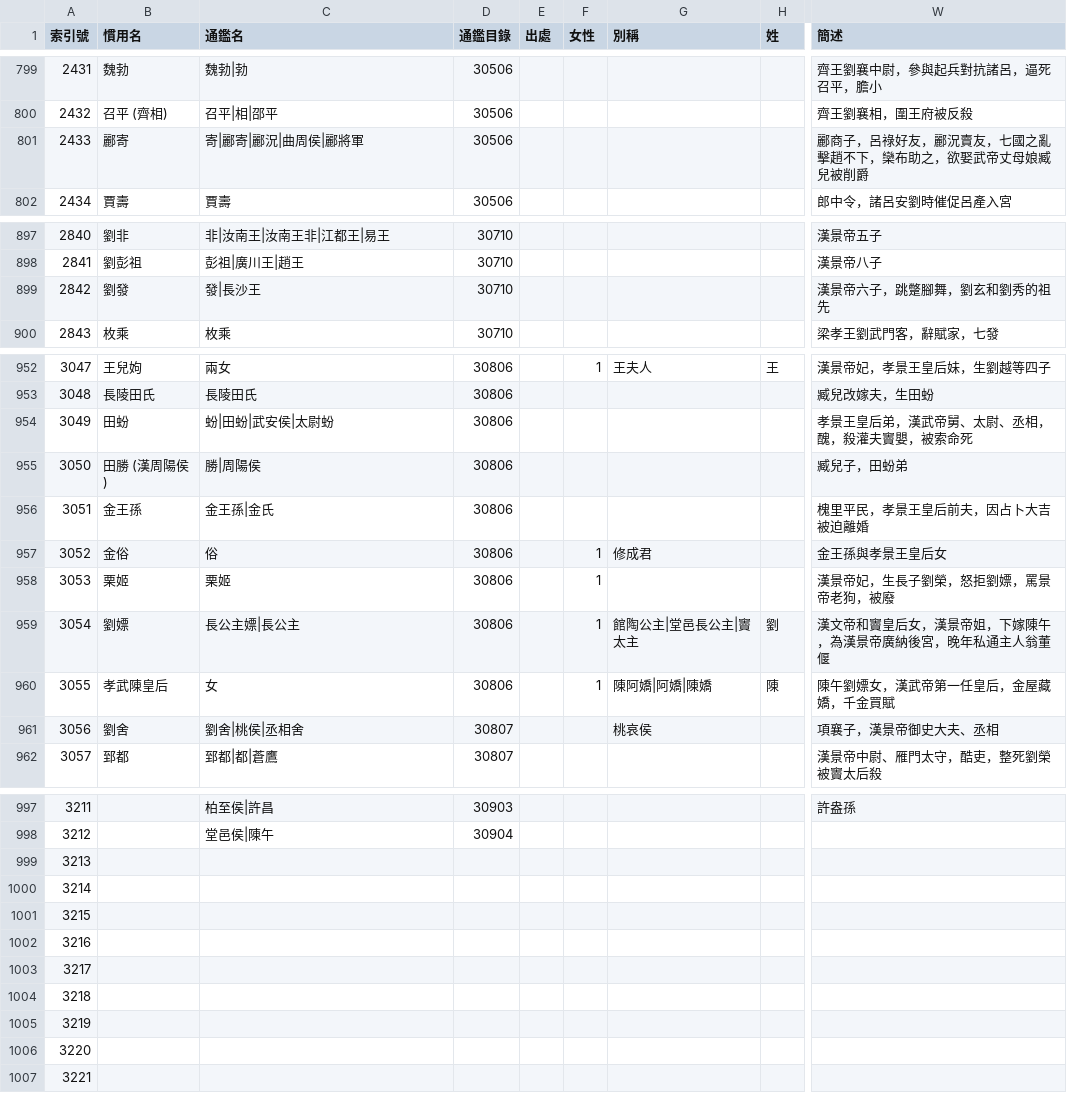
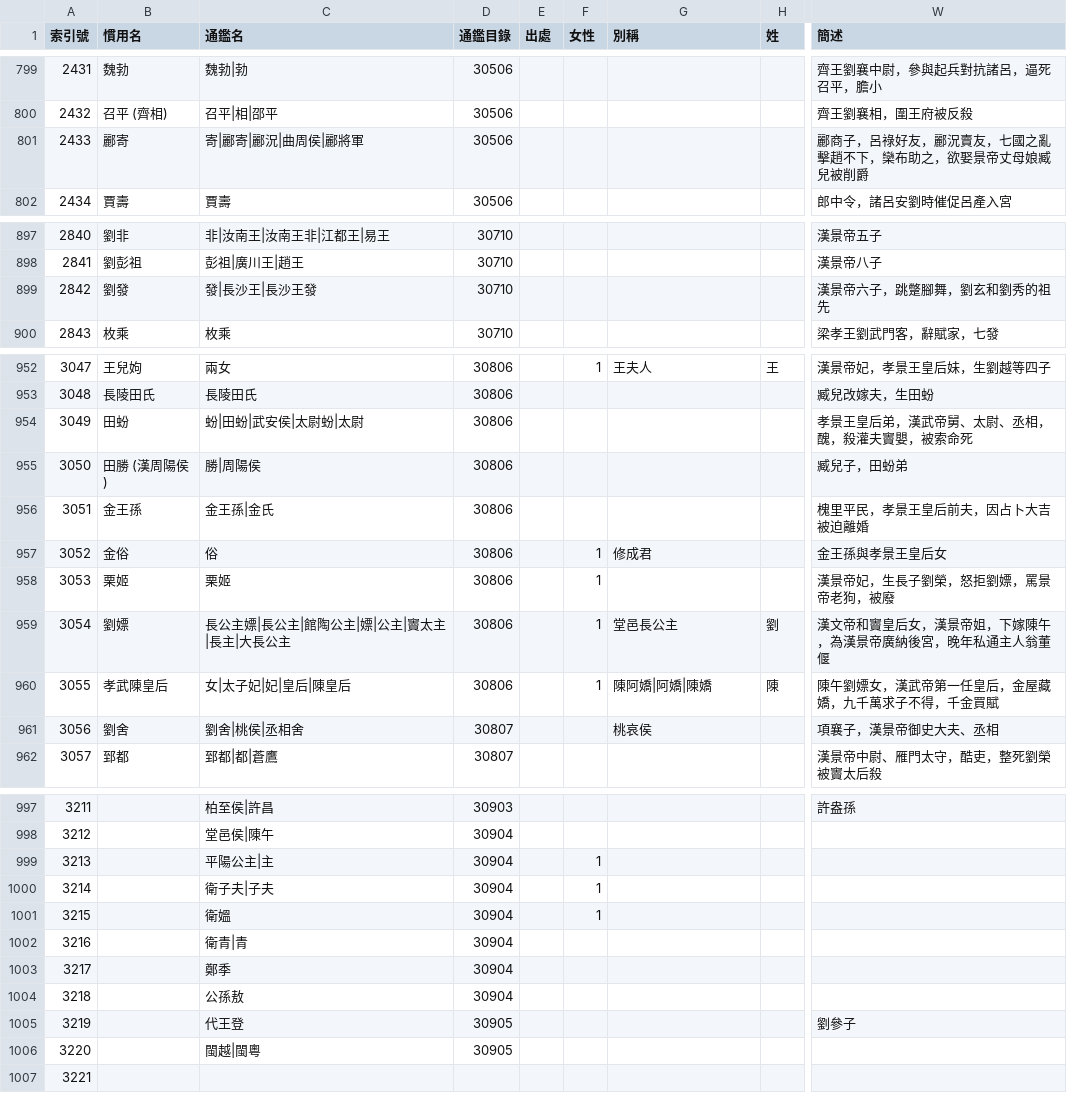
Before and after one commit to gamefang/zizhitongjian, a CSV file: 主要數據/人物總表.csv, drawn as a sheet; only a part is shown, gaps mark what is left out; the diff covers the shown part only; the diff names each change by its address in the sheet, - before the commit and + after, or states it on an @@ line.

```diff
--- a/主要數據/人物總表.csv
+++ b/主要數據/人物總表.csv
-W801 (簡述): 酈商子，呂祿好友，酈況賣友，七國之亂擊趙不下，欒布助之，欲娶武帝丈母娘臧兒被削爵
+W801 (簡述): 酈商子，呂祿好友，酈況賣友，七國之亂擊趙不下，欒布助之，欲娶景帝丈母娘臧兒被削爵
-C899 (通鑑名): 發|長沙王
+C899 (通鑑名): 發|長沙王|長沙王發
-C954 (通鑑名): 蚡|田蚡|武安侯|太尉蚡
+C954 (通鑑名): 蚡|田蚡|武安侯|太尉蚡|太尉
-C959 (通鑑名): 長公主嫖|長公主
+C959 (通鑑名): 長公主嫖|長公主|館陶公主|嫖|公主|竇太主|長主|大長公主
-G959 (別稱): 館陶公主|堂邑長公主|竇太主
+G959 (別稱): 堂邑長公主
-C960 (通鑑名): 女
+C960 (通鑑名): 女|太子妃|妃|皇后|陳皇后
-W960 (簡述): 陳午劉嫖女，漢武帝第一任皇后，金屋藏嬌，千金買賦
+W960 (簡述): 陳午劉嫖女，漢武帝第一任皇后，金屋藏嬌，九千萬求子不得，千金買賦
-C999 (通鑑名): (empty)
+C999 (通鑑名): 平陽公主|主
-D999:D1004 (通鑑目錄): (empty)
+D999:D1004 (通鑑目錄): 30904
-F999:F1001 (女性): (empty)
+F999:F1001 (女性): 1
-C1000 (通鑑名): (empty)
+C1000 (通鑑名): 衛子夫|子夫
-C1001 (通鑑名): (empty)
+C1001 (通鑑名): 衛媼
-C1002 (通鑑名): (empty)
+C1002 (通鑑名): 衛青|青
-C1003 (通鑑名): (empty)
+C1003 (通鑑名): 鄭季
-C1004 (通鑑名): (empty)
+C1004 (通鑑名): 公孫敖
-C1005 (通鑑名): (empty)
+C1005 (通鑑名): 代王登
-D1005:D1006 (通鑑目錄): (empty)
+D1005:D1006 (通鑑目錄): 30905
-W1005 (簡述): (empty)
+W1005 (簡述): 劉參子
-C1006 (通鑑名): (empty)
+C1006 (通鑑名): 閩越|閩粵
```
Also changed, not shown: 5 edited cells elsewhere in this file, 2 other files.
